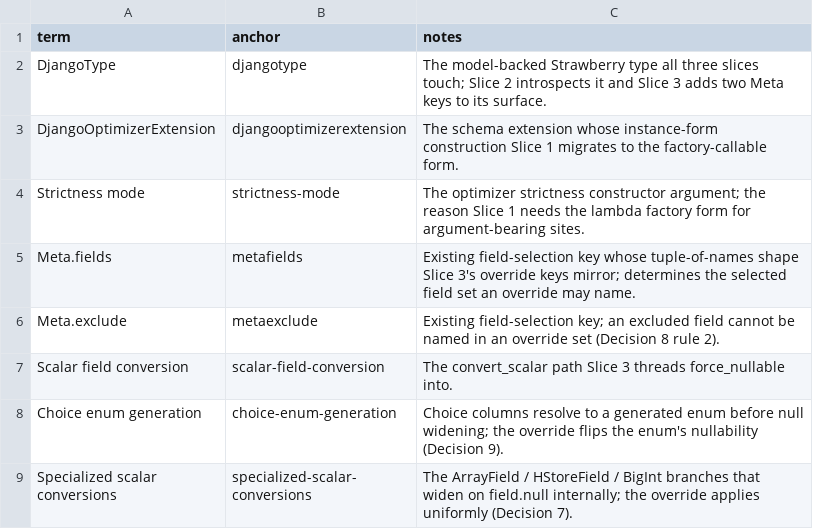
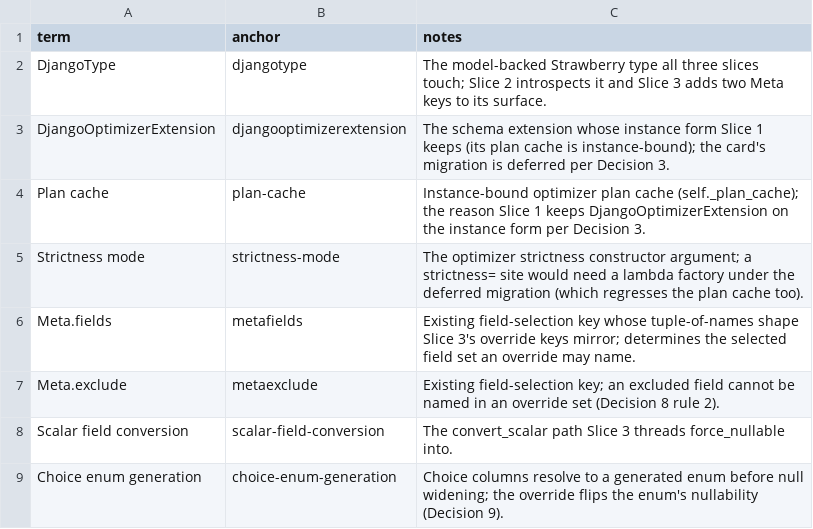
Before and after one commit to riodw/django-strawberry-framework, a CSV file: docs/spec-029-consumer_dx_cleanup-0_0_9-terms.csv, drawn as a sheet; only a part is shown; the shorter side is filled out with more unchanged rows.

```diff
--- a/docs/spec-029-consumer_dx_cleanup-0_0_9-terms.csv
+++ b/docs/spec-029-consumer_dx_cleanup-0_0_9-terms.csv
@@ -2,4 +2,5 @@ term,anchor,notes
 DjangoType,djangotype,The model-backed Strawberry type all three slices touch; Slice 2 introspects it and Slice 3 adds two Meta keys to its surface.
-DjangoOptimizerExtension,djangooptimizerextension,The schema extension whose instance-form construction Slice 1 migrates to the factory-callable form.
-Strictness mode,strictness-mode,The optimizer strictness constructor argument; the reason Slice 1 needs the lambda factory form for argument-bearing sites.
+DjangoOptimizerExtension,djangooptimizerextension,The schema extension whose instance form Slice 1 keeps (its plan cache is instance-bound); the card's migration is deferred per Decision 3.
+Plan cache,plan-cache,Instance-bound optimizer plan cache (self._plan_cache); the reason Slice 1 keeps DjangoOptimizerExtension on the instance form per Decision 3.
+Strictness mode,strictness-mode,The optimizer strictness constructor argument; a strictness= site would need a lambda factory under the deferred migration (which regresses the plan cache too).
 Meta.fields,metafields,Existing field-selection key whose tuple-of-names shape Slice 3's override keys mirror; determines the selected field set an override may name.
```
Also changed, not shown: 1 other file.
